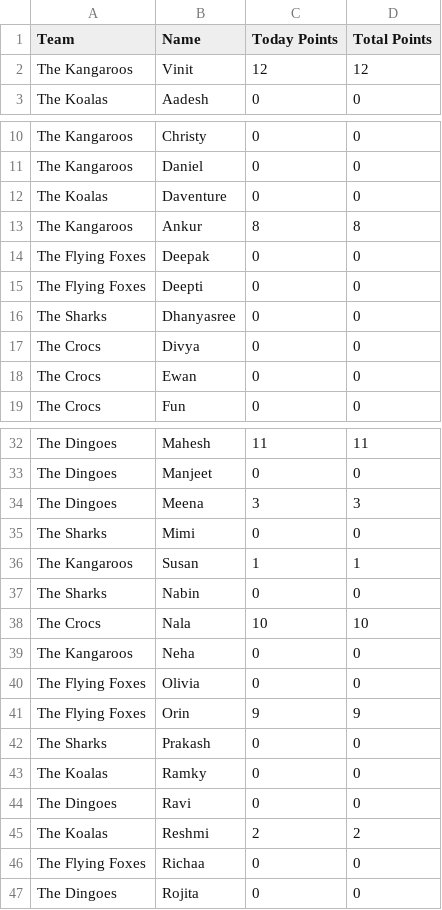
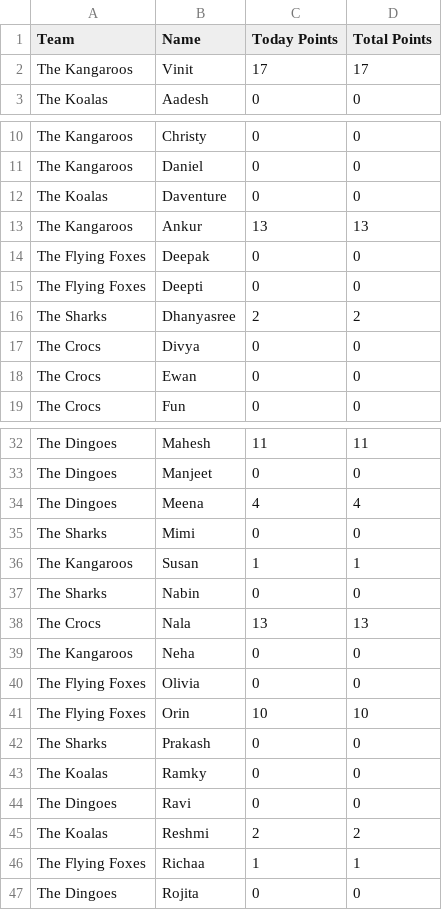
Before and after one commit to MediocreV/awareness, a CSV file: master_list.csv, drawn as a sheet; only a part is shown, gaps mark what is left out; the diff covers the shown part only.

```diff
--- a/master_list.csv
+++ b/master_list.csv
@@ -1,3 +1,3 @@
 Team,Name,Today Points,Total Points
-The Kangaroos,Vinit,12,12
+The Kangaroos,Vinit,17,17
 The Koalas,Aadesh,0,0
@@ -12,6 +12,6 @@ The Kangaroos,Daniel,0,0
 The Koalas,Daventure,0,0
-The Kangaroos,Ankur,8,8
+The Kangaroos,Ankur,13,13
 The Flying Foxes,Deepak,0,0
 The Flying Foxes,Deepti,0,0
-The Sharks,Dhanyasree,0,0
+The Sharks,Dhanyasree,2,2
 The Crocs,Divya,0,0
@@ -33,3 +33,3 @@ The Dingoes,Mahesh,11,11
 The Dingoes,Manjeet,0,0
-The Dingoes,Meena,3,3
+The Dingoes,Meena,4,4
 The Sharks,Mimi,0,0
@@ -37,6 +37,6 @@ The Kangaroos,Susan,1,1
 The Sharks,Nabin,0,0
-The Crocs,Nala,10,10
+The Crocs,Nala,13,13
 The Kangaroos,Neha,0,0
 The Flying Foxes,Olivia,0,0
-The Flying Foxes,Orin,9,9
+The Flying Foxes,Orin,10,10
 The Sharks,Prakash,0,0
@@ -45,3 +45,3 @@ The Dingoes,Ravi,0,0
 The Koalas,Reshmi,2,2
-The Flying Foxes,Richaa,0,0
+The Flying Foxes,Richaa,1,1
 The Dingoes,Rojita,0,0
```
Also changed, not shown: 4 edited cells elsewhere in this file, 1 other file.
